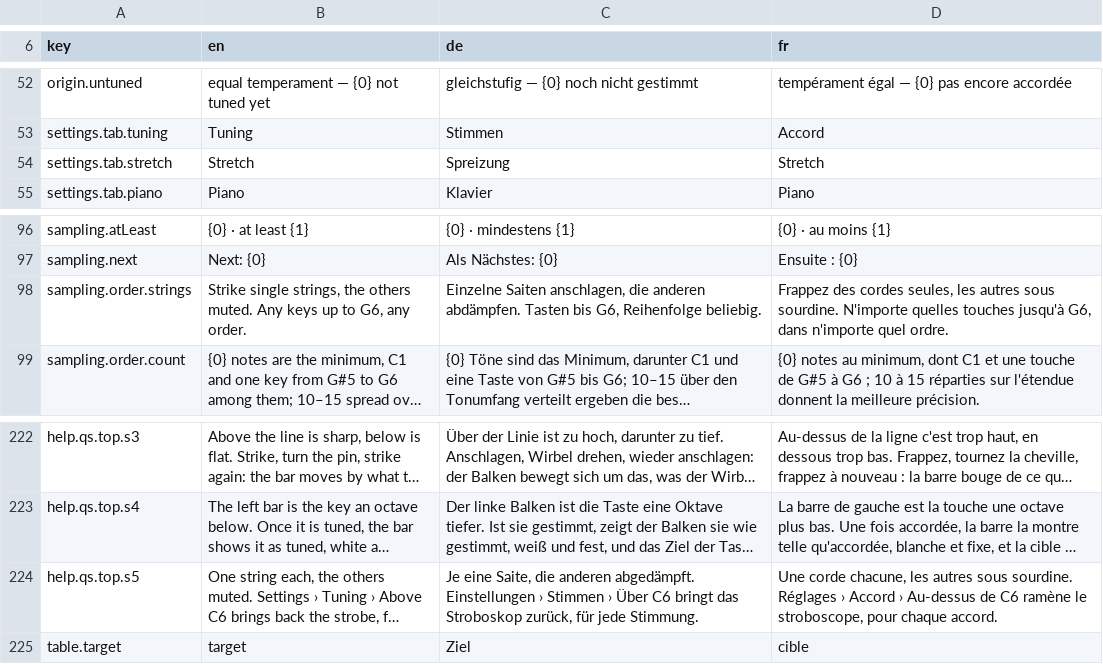
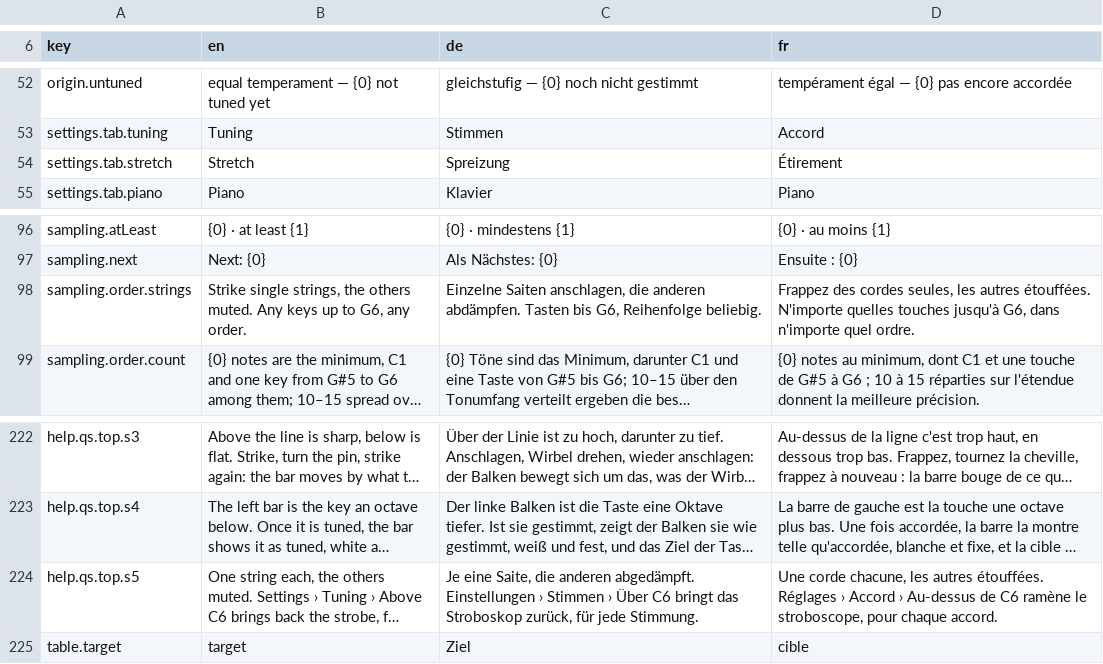
Before and after one commit to clavierhaus/clavier-tuner-foss, a TSV file: i18n/strings.tsv, drawn as a sheet; only a part is shown, gaps mark what is left out; long unchanged cells end in …; the diff covers the shown part only; the diff names each change by its address in the sheet, - before the commit and + after, or states it on an @@ line.

```diff
--- a/i18n/strings.tsv
+++ b/i18n/strings.tsv
-D54 (fr): Stretch
+D54 (fr): Étirement
-D98 (fr): …les autres sous sourdine. N'importe quelles…
+D98 (fr): …les autres étouffées. N'importe quelles…
-D224 (fr): …les autres sous sourdine. Réglages ›…
+D224 (fr): …les autres étouffées. Réglages ›…
```
Also changed, not shown: 20 edited cells elsewhere in this file, 3 other files.
